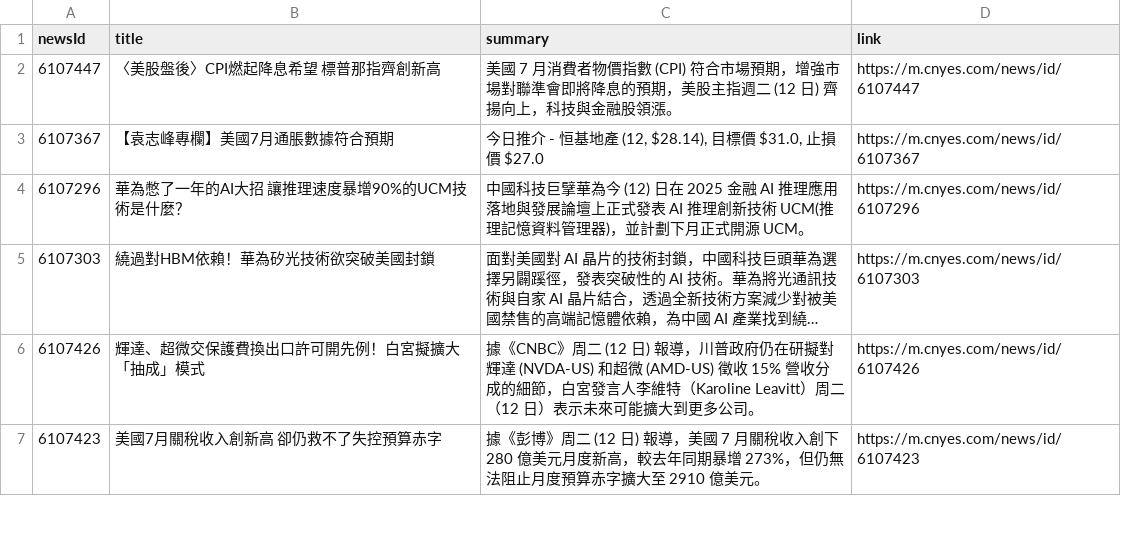
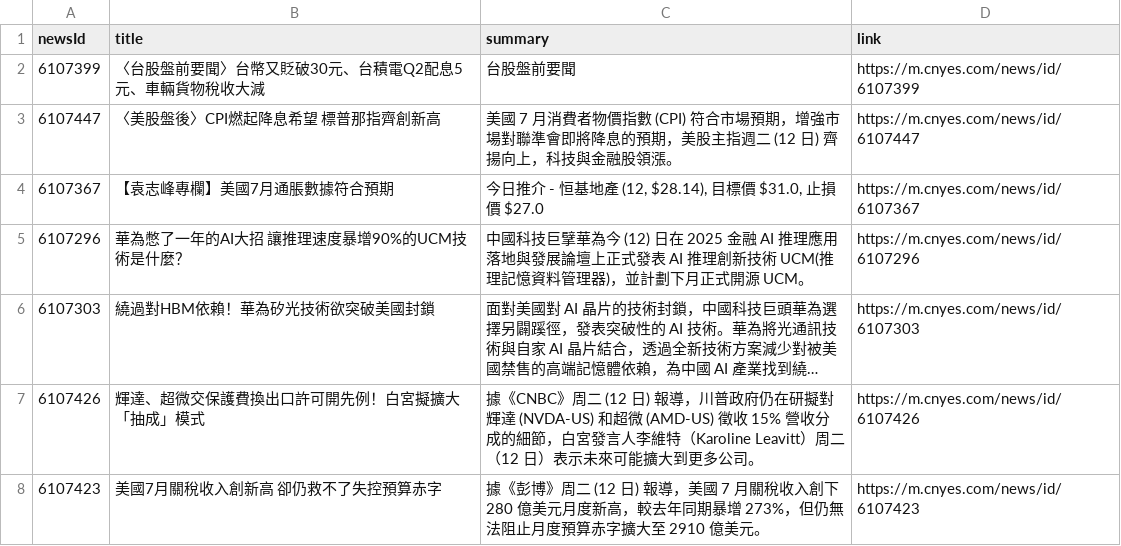
Before and after one commit to MaxDong168/test_github_actions, a CSV file: news.csv, drawn as a sheet; only a part is shown; long unchanged cells end in ….

Commit message:
更新鉅亨網新聞

```diff
--- a/news.csv
+++ b/news.csv
@@ -1,2 +1,3 @@
 newsId,title,summary,link
+6107399,〈台股盤前要聞〉台幣又貶破30元、台積電Q2配息5元、車輛貨物稅收大減,台股盤前要聞,https://m.cnyes.com/news/id/6107399
 6107447,〈美股盤後〉CPI燃起降息希望 標普那指齊創新高,美國 7 月消費者物價指數 (CPI) 符合市場預期，增強市場對聯準會即將降息的預期，美股主指週二 (12 日) 齊揚向上，科技與金融股領漲。,https://m.cnyes.com/news/id/6107447
```
